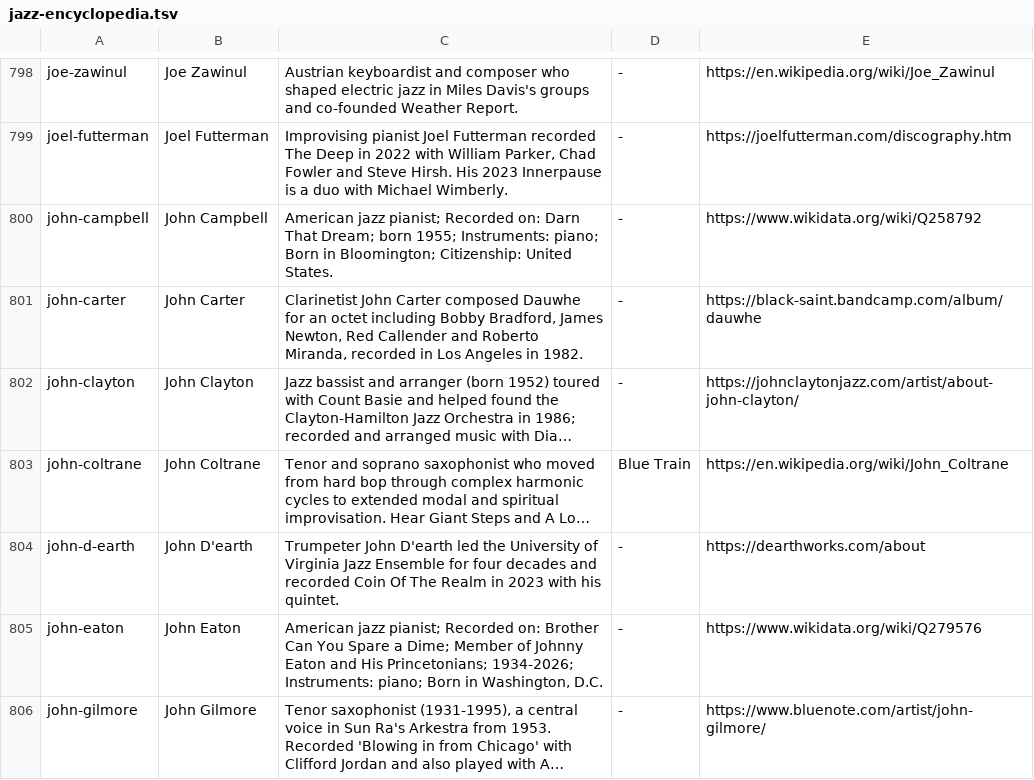
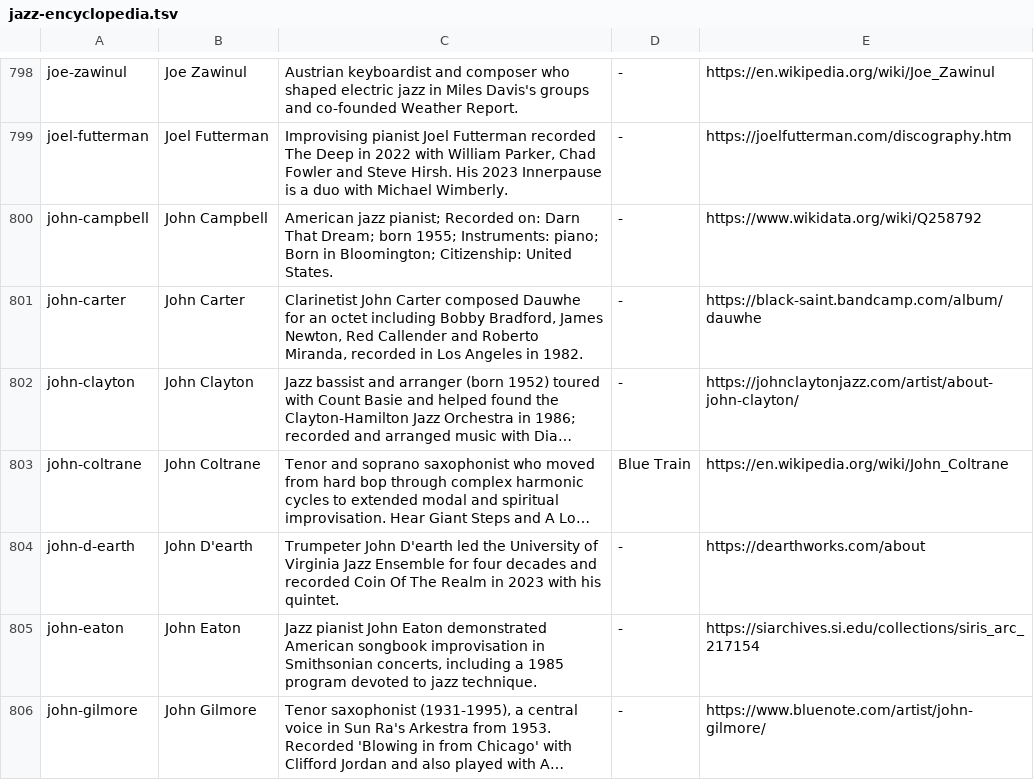
Before and after one commit to lavalava45/cardputer-pocket-jazz-radio, a TSV file: editorial/jazz-notes/sd/jazz-encyclopedia.tsv, drawn as a sheet; only a part is shown, gaps mark what is left out; long unchanged cells end in …; the diff covers the shown part only; the diff names each change by its address in the sheet, - before the commit and + after, or states it on an @@ line.

```diff
--- a/editorial/jazz-notes/sd/jazz-encyclopedia.tsv
+++ b/editorial/jazz-notes/sd/jazz-encyclopedia.tsv
-C805: American jazz pianist; Recorded on: Brother Can You Spare a Dime; Member of Johnny Eaton and His Princetonians; 1934-2026; Instruments: piano; Born in Washington, D.C.
+C805: Jazz pianist John Eaton demonstrated American songbook improvisation in Smithsonian concerts, including a 1985 program devoted to jazz technique.
-E805: https://www.wikidata.org/wiki/Q279576
+E805: https://siarchives.si.edu/collections/siris_arc_217154
```
Also changed, not shown: 24 edited cells elsewhere in this file, editorial/jazz-notes/source/jazz-researched-context.tsv, 8 other files.
